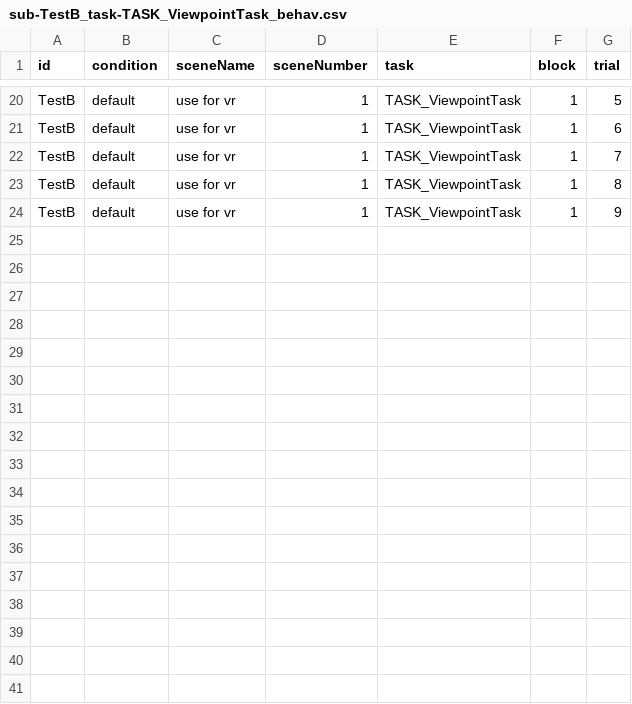
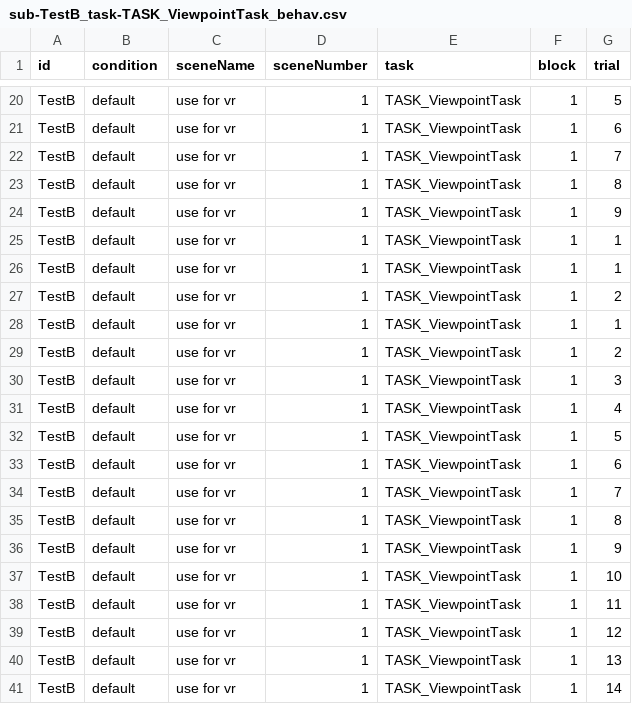
Before and after one commit to SabinaSrokova/Viewpoint_task_VR, a CSV file: editor-data/sub-TestB_task-TASK_ViewpointTask_behav.csv, drawn as a sheet; only a part is shown, gaps mark what is left out; the diff names each change by its address in the sheet, - before the commit and + after, or states it on an @@ line.

```diff
--- a/editor-data/sub-TestB_task-TASK_ViewpointTask_behav.csv
+++ b/editor-data/sub-TestB_task-TASK_ViewpointTask_behav.csv
+row 25: TestB | default | use for vr | 1 | TASK_ViewpointTask | 1 | 1
+row 26: TestB | default | use for vr | 1 | TASK_ViewpointTask | 1 | 1
+row 27: TestB | default | use for vr | 1 | TASK_ViewpointTask | 1 | 2
+row 28: TestB | default | use for vr | 1 | TASK_ViewpointTask | 1 | 1
+row 29: TestB | default | use for vr | 1 | TASK_ViewpointTask | 1 | 2
+row 30: TestB | default | use for vr | 1 | TASK_ViewpointTask | 1 | 3
+row 31: TestB | default | use for vr | 1 | TASK_ViewpointTask | 1 | 4
+row 32: TestB | default | use for vr | 1 | TASK_ViewpointTask | 1 | 5
+row 33: TestB | default | use for vr | 1 | TASK_ViewpointTask | 1 | 6
+row 34: TestB | default | use for vr | 1 | TASK_ViewpointTask | 1 | 7
+row 35: TestB | default | use for vr | 1 | TASK_ViewpointTask | 1 | 8
+row 36: TestB | default | use for vr | 1 | TASK_ViewpointTask | 1 | 9
+row 37: TestB | default | use for vr | 1 | TASK_ViewpointTask | 1 | 10
+row 38: TestB | default | use for vr | 1 | TASK_ViewpointTask | 1 | 11
+row 39: TestB | default | use for vr | 1 | TASK_ViewpointTask | 1 | 12
+row 40: TestB | default | use for vr | 1 | TASK_ViewpointTask | 1 | 13
+row 41: TestB | default | use for vr | 1 | TASK_ViewpointTask | 1 | 14
```
Also changed, not shown: 23 other files.
